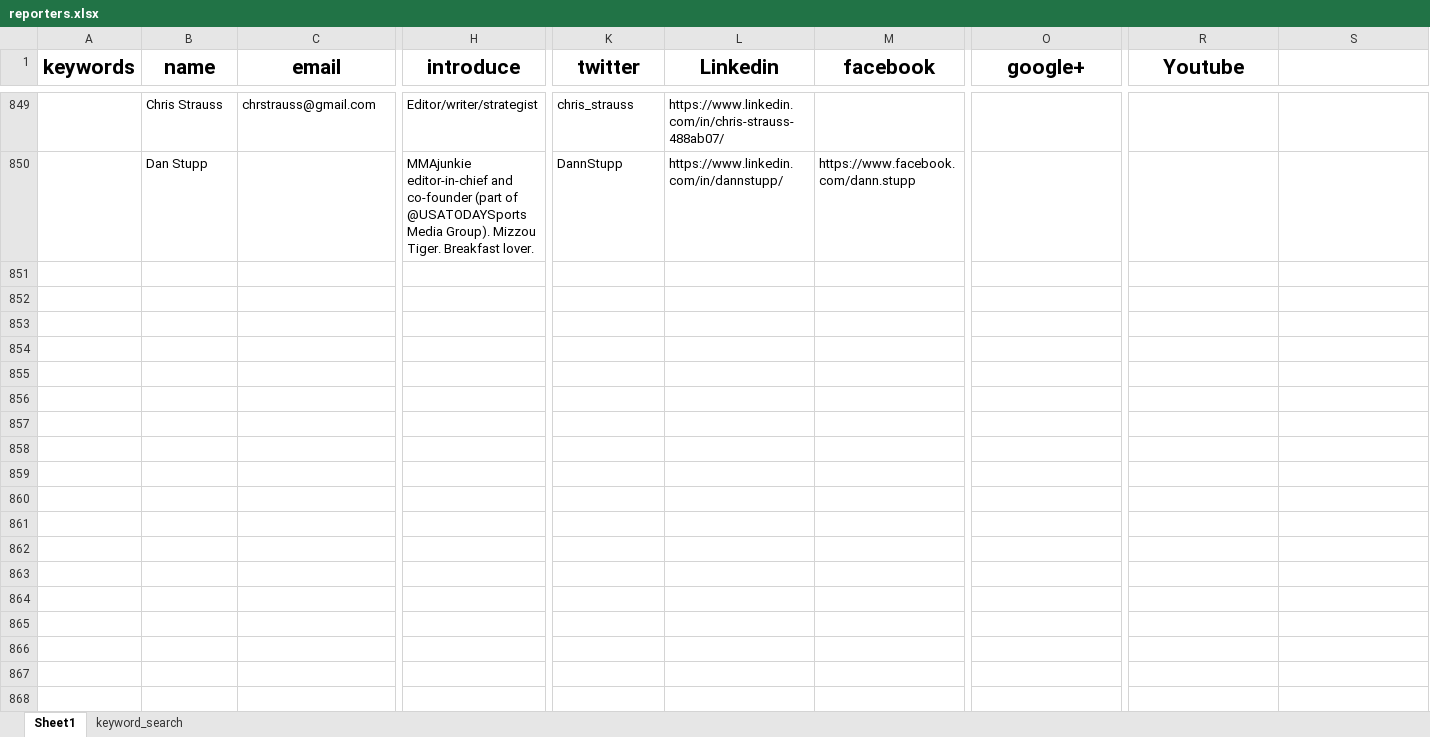
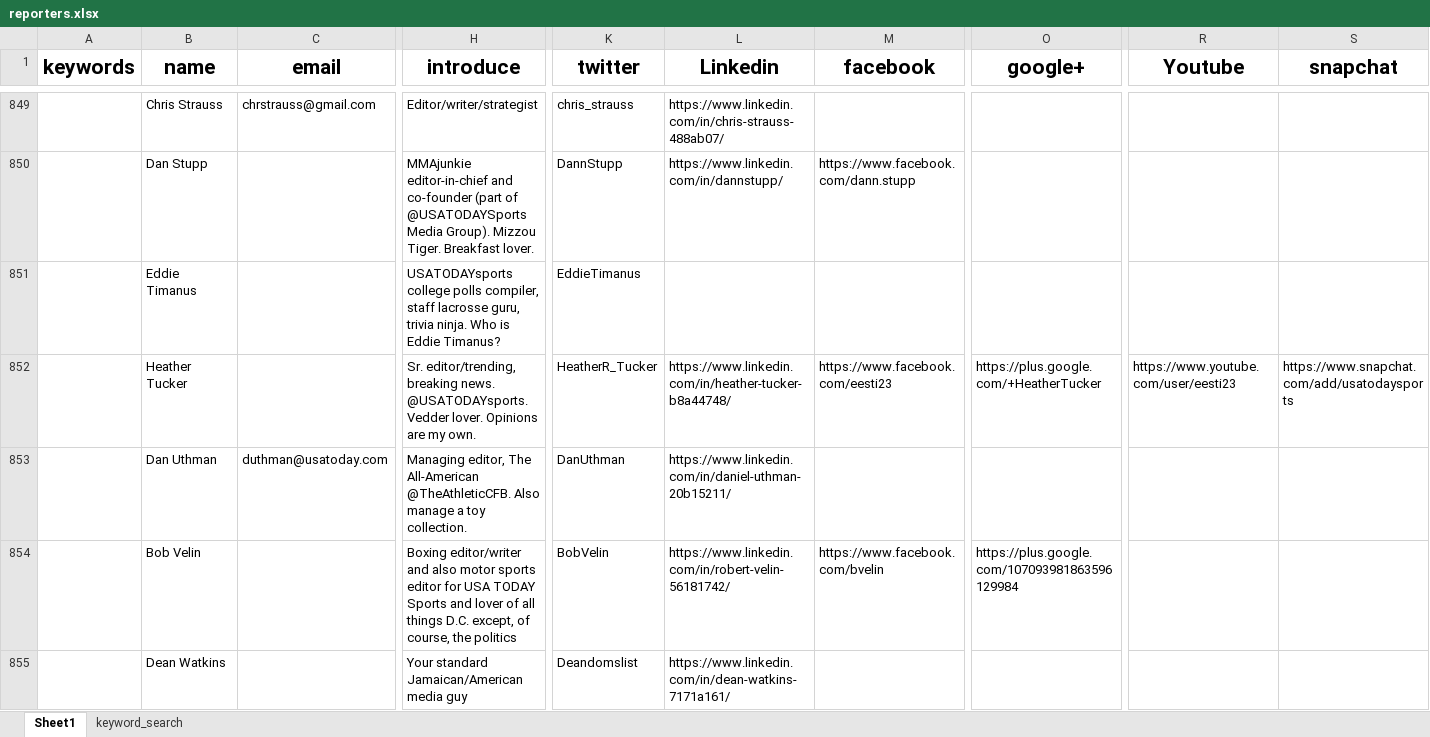
Before and after one commit to wuoshiwzm/journalist_contact, an Excel workbook: reporters.xlsx, sheet Sheet1, drawn as a sheet; only a part is shown, gaps mark what is left out; values as stored, in another font and other column widths than the file's, no borders; rows hold the shown columns only; the diff covers the shown part only; the diff names each change by its address in the sheet, - before the commit and + after, or states it on an @@ line.

Commit message:
12-21

```diff
--- a/reporters.xlsx (sheet Sheet1)
+++ b/reporters.xlsx (sheet Sheet1)
-S1: (empty)
+S1: snapchat
+row 851:  | Eddie Timanus |  | USATODAYsports college polls compiler, staff lacrosse guru, trivia ninja. Who is Eddie Timanus? | EddieTimanus
+row 852:  | Heather Tucker |  | Sr. editor/trending, breaking news. @USATODAYsports. Vedder lover. Opinions are my own. | HeatherR_Tucker | https://www.linkedin.com/in/heather-tucker-b8a44748/ | https://www.facebook.com/eesti23 | https://plus.google.com/+HeatherTucker | https://www.youtube.com/user/eesti23 | https://www.snapchat.com/add/usatodaysports
+row 853:  | Dan Uthman | duthman@usatoday.com | Managing editor, The All-American @TheAthleticCFB. Also manage a toy collection. | DanUthman | https://www.linkedin.com/in/daniel-uthman-20b15211/
+row 854:  | Bob Velin |  | Boxing editor/writer and also motor sports editor for USA TODAY Sports and lover of all things D.C. except, of course, the politics | BobVelin | https://www.linkedin.com/in/robert-velin-56181742/ | https://www.facebook.com/bvelin | https://plus.google.com/107093981863596129984
+row 855:  | Dean Watkins |  | Your standard Jamaican/American media guy | Deandomslist | https://www.linkedin.com/in/dean-watkins-7171a161/
```
Also changed, not shown: 5 added rows elsewhere in this sheet, sheet keyword_search.
